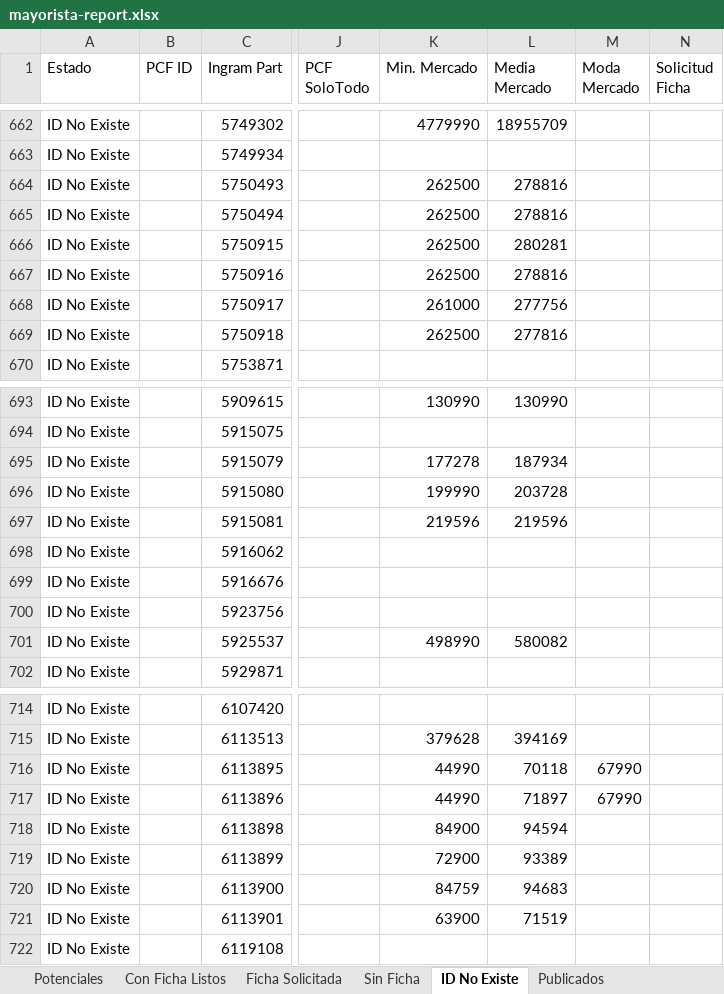
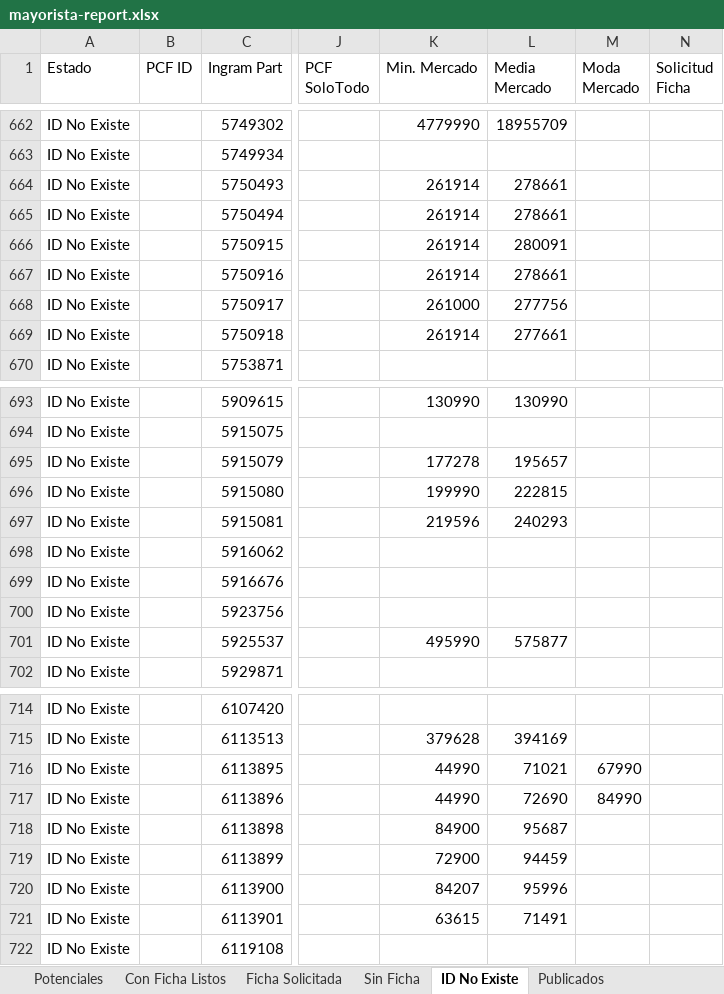
Before and after one commit to aincatoni/pcfactory-monitor-mayoristas, an Excel workbook: mayorista-report.xlsx, sheet ID No Existe, drawn as a sheet; only a part is shown, gaps mark what is left out; values as stored, in another font and other column widths than the file's, no borders; the diff covers the shown part only; the diff names each change by its address in the sheet, - before the commit and + after, or states it on an @@ line.

```diff
--- a/mayorista-report.xlsx (sheet ID No Existe)
+++ b/mayorista-report.xlsx (sheet ID No Existe)
-K664:K667 (Min. Mercado): 262500
+K664:K667 (Min. Mercado): 261914
-L664:L665 (Media Mercado): 278816
+L664:L665 (Media Mercado): 278661
-L666 (Media Mercado): 280281
+L666 (Media Mercado): 280091
-L667 (Media Mercado): 278816
+L667 (Media Mercado): 278661
-K669 (Min. Mercado): 262500
+K669 (Min. Mercado): 261914
-L669 (Media Mercado): 277816
+L669 (Media Mercado): 277661
-L695 (Media Mercado): 187934
+L695 (Media Mercado): 195657
-L696 (Media Mercado): 203728
+L696 (Media Mercado): 222815
-L697 (Media Mercado): 219596
+L697 (Media Mercado): 240293
-K701 (Min. Mercado): 498990
+K701 (Min. Mercado): 495990
-L701 (Media Mercado): 580082
+L701 (Media Mercado): 575877
-L716 (Media Mercado): 70118
+L716 (Media Mercado): 71021
-L717 (Media Mercado): 71897
+L717 (Media Mercado): 72690
-M717 (Moda Mercado): 67990
+M717 (Moda Mercado): 84990
-L718 (Media Mercado): 94594
+L718 (Media Mercado): 95687
-L719 (Media Mercado): 93389
+L719 (Media Mercado): 94459
-K720 (Min. Mercado): 84759
+K720 (Min. Mercado): 84207
-L720 (Media Mercado): 94683
+L720 (Media Mercado): 95996
-K721 (Min. Mercado): 63900
+K721 (Min. Mercado): 63615
-L721 (Media Mercado): 71519
+L721 (Media Mercado): 71491
```
Also changed, not shown: 43 edited cells elsewhere in this sheet, sheet Publicados, sheet Potenciales, sheet Con Ficha Listos, sheet Ficha Solicitada, 2 other files.
